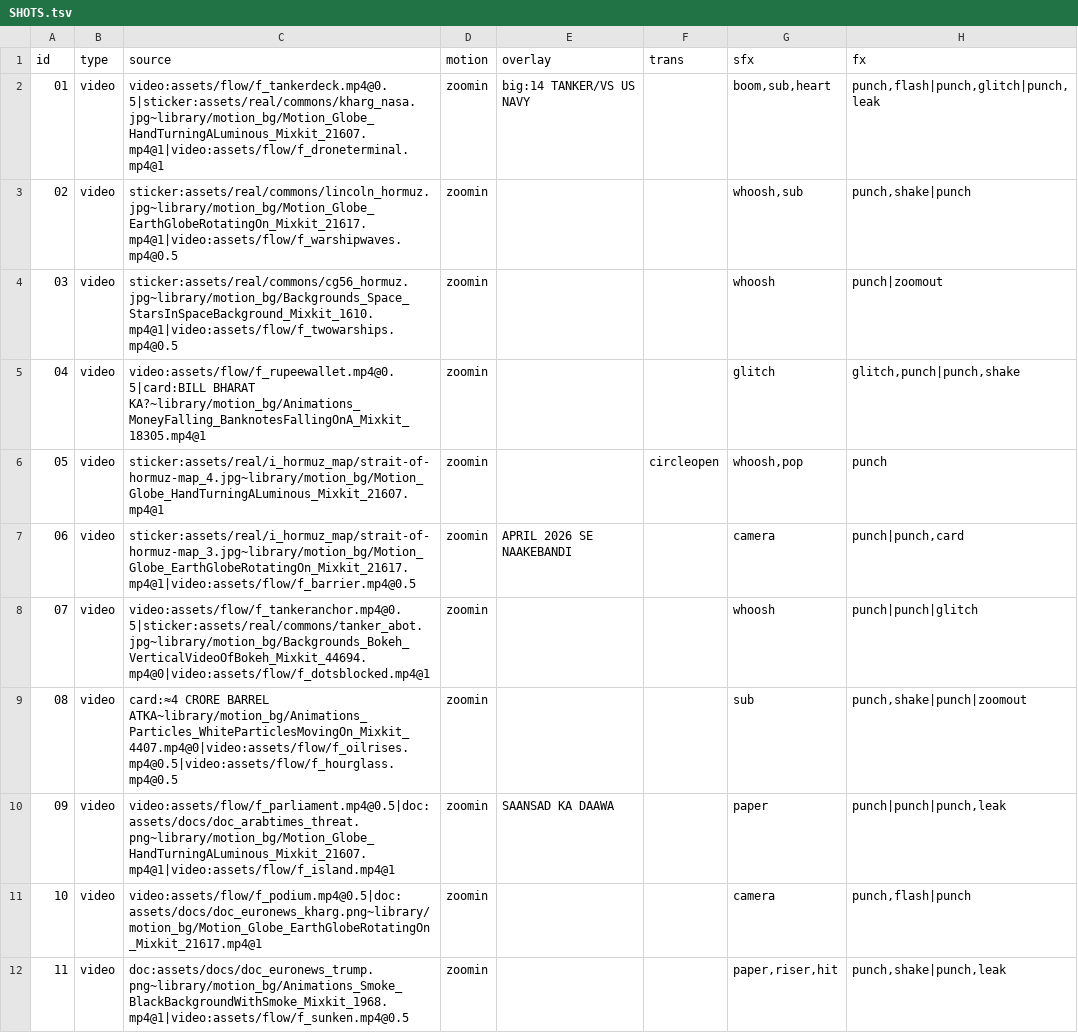
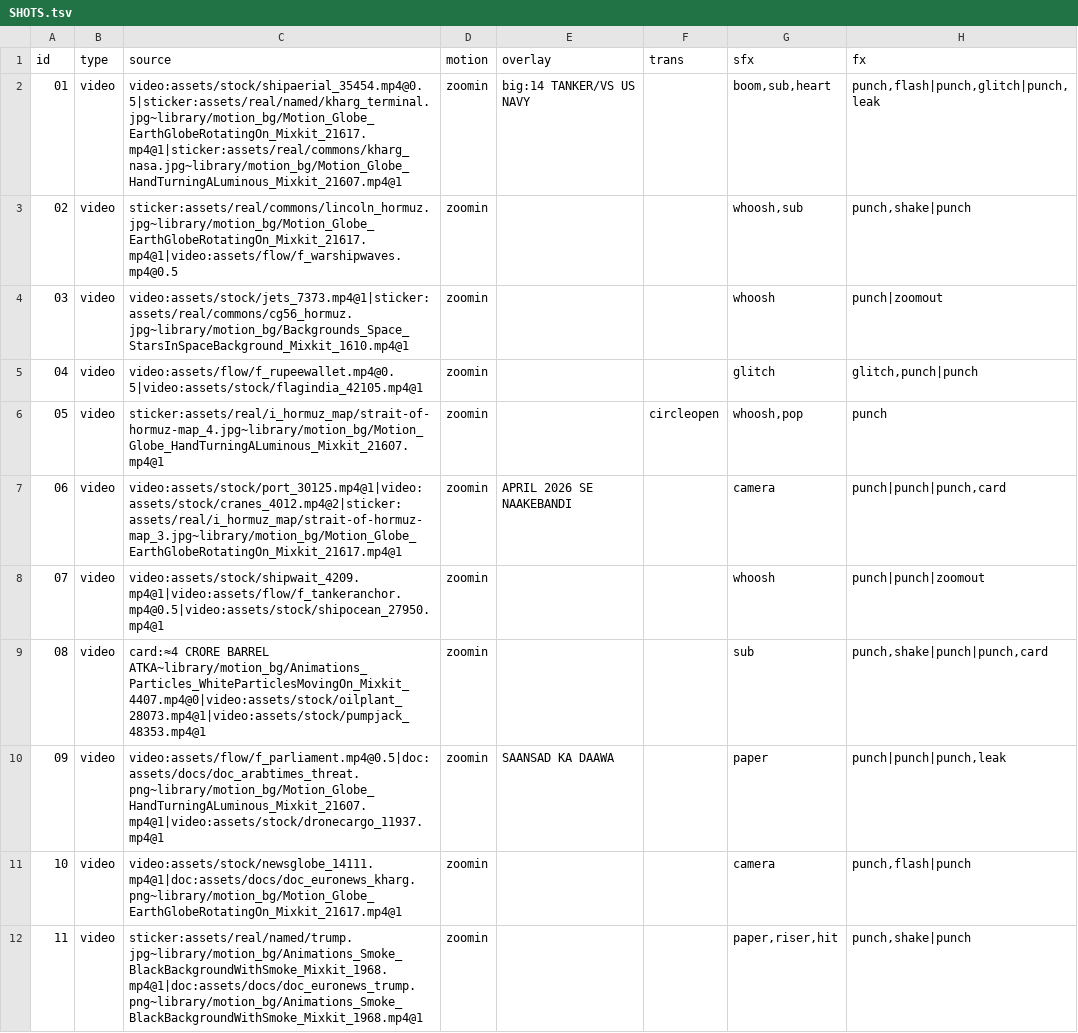
Before and after one commit to kamalpreet5674/Record-office, a TSV file: videos/2026-11-23-iran-blockade-india-oil-bill/SHOTS.tsv, drawn as a sheet; only a part is shown; the diff covers the shown part only.

```diff
--- a/videos/2026-11-23-iran-blockade-india-oil-bill/SHOTS.tsv
+++ b/videos/2026-11-23-iran-blockade-india-oil-bill/SHOTS.tsv
@@ -1,12 +1,12 @@
 id	type	source	motion	overlay	trans	sfx	fx
-01	video	video:assets/flow/f_tankerdeck.mp4@0.5|sticker:assets/real/commons/kharg_nasa.jpg~library/motion_bg/Motion_Globe_HandTurningALuminous_Mixkit_21607.mp4@1|video:assets/flow/f_droneterminal.mp4@1	zoomin	big:14 TANKER/VS US NAVY		boom,sub,heart	punch,flash|punch,glitch|punch,leak
+01	video	video:assets/stock/shipaerial_35454.mp4@0.5|sticker:assets/real/named/kharg_terminal.jpg~library/motion_bg/Motion_Globe_EarthGlobeRotatingOn_Mixkit_21617.mp4@1|sticker:assets/real/commons/kharg_nasa.jpg~library/motion_bg/Motion_Globe_HandTurningALuminous_Mixkit_21607.mp4@1	zoomin	big:14 TANKER/VS US NAVY		boom,sub,heart	punch,flash|punch,glitch|punch,leak
 02	video	sticker:assets/real/commons/lincoln_hormuz.jpg~library/motion_bg/Motion_Globe_EarthGlobeRotatingOn_Mixkit_21617.mp4@1|video:assets/flow/f_warshipwaves.mp4@0.5	zoomin			whoosh,sub	punch,shake|punch
-03	video	sticker:assets/real/commons/cg56_hormuz.jpg~library/motion_bg/Backgrounds_Space_StarsInSpaceBackground_Mixkit_1610.mp4@1|video:assets/flow/f_twowarships.mp4@0.5	zoomin			whoosh	punch|zoomout
-04	video	video:assets/flow/f_rupeewallet.mp4@0.5|card:BILL BHARAT KA?~library/motion_bg/Animations_MoneyFalling_BanknotesFallingOnA_Mixkit_18305.mp4@1	zoomin			glitch	glitch,punch|punch,shake
+03	video	video:assets/stock/jets_7373.mp4@1|sticker:assets/real/commons/cg56_hormuz.jpg~library/motion_bg/Backgrounds_Space_StarsInSpaceBackground_Mixkit_1610.mp4@1	zoomin			whoosh	punch|zoomout
+04	video	video:assets/flow/f_rupeewallet.mp4@0.5|video:assets/stock/flagindia_42105.mp4@1	zoomin			glitch	glitch,punch|punch
 05	video	sticker:assets/real/i_hormuz_map/strait-of-hormuz-map_4.jpg~library/motion_bg/Motion_Globe_HandTurningALuminous_Mixkit_21607.mp4@1	zoomin		circleopen	whoosh,pop	punch
-06	video	sticker:assets/real/i_hormuz_map/strait-of-hormuz-map_3.jpg~library/motion_bg/Motion_Globe_EarthGlobeRotatingOn_Mixkit_21617.mp4@1|video:assets/flow/f_barrier.mp4@0.5	zoomin	APRIL 2026 SE NAAKEBANDI		camera	punch|punch,card
-07	video	video:assets/flow/f_tankeranchor.mp4@0.5|sticker:assets/real/commons/tanker_abot.jpg~library/motion_bg/Backgrounds_Bokeh_VerticalVideoOfBokeh_Mixkit_44694.mp4@0|video:assets/flow/f_dotsblocked.mp4@1	zoomin			whoosh	punch|punch|glitch
-08	video	card:≈4 CRORE BARREL ATKA~library/motion_bg/Animations_Particles_WhiteParticlesMovingOn_Mixkit_4407.mp4@0|video:assets/flow/f_oilrises.mp4@0.5|video:assets/flow/f_hourglass.mp4@0.5	zoomin			sub	punch,shake|punch|zoomout
-09	video	video:assets/flow/f_parliament.mp4@0.5|doc:assets/docs/doc_arabtimes_threat.png~library/motion_bg/Motion_Globe_HandTurningALuminous_Mixkit_21607.mp4@1|video:assets/flow/f_island.mp4@1	zoomin	SAANSAD KA DAAWA		paper	punch|punch|punch,leak
-10	video	video:assets/flow/f_podium.mp4@0.5|doc:assets/docs/doc_euronews_kharg.png~library/motion_bg/Motion_Globe_EarthGlobeRotatingOn_Mixkit_21617.mp4@1	zoomin			camera	punch,flash|punch
-11	video	doc:assets/docs/doc_euronews_trump.png~library/motion_bg/Animations_Smoke_BlackBackgroundWithSmoke_Mixkit_1968.mp4@1|video:assets/flow/f_sunken.mp4@0.5	zoomin			paper,riser,hit	punch,shake|punch,leak
+06	video	video:assets/stock/port_30125.mp4@1|video:assets/stock/cranes_4012.mp4@2|sticker:assets/real/i_hormuz_map/strait-of-hormuz-map_3.jpg~library/motion_bg/Motion_Globe_EarthGlobeRotatingOn_Mixkit_21617.mp4@1	zoomin	APRIL 2026 SE NAAKEBANDI		camera	punch|punch|punch,card
+07	video	video:assets/stock/shipwait_4209.mp4@1|video:assets/flow/f_tankeranchor.mp4@0.5|video:assets/stock/shipocean_27950.mp4@1	zoomin			whoosh	punch|punch|zoomout
+08	video	card:≈4 CRORE BARREL ATKA~library/motion_bg/Animations_Particles_WhiteParticlesMovingOn_Mixkit_4407.mp4@0|video:assets/stock/oilplant_28073.mp4@1|video:assets/stock/pumpjack_48353.mp4@1	zoomin			sub	punch,shake|punch|punch,card
+09	video	video:assets/flow/f_parliament.mp4@0.5|doc:assets/docs/doc_arabtimes_threat.png~library/motion_bg/Motion_Globe_HandTurningALuminous_Mixkit_21607.mp4@1|video:assets/stock/dronecargo_11937.mp4@1	zoomin	SAANSAD KA DAAWA		paper	punch|punch|punch,leak
+10	video	video:assets/stock/newsglobe_14111.mp4@1|doc:assets/docs/doc_euronews_kharg.png~library/motion_bg/Motion_Globe_EarthGlobeRotatingOn_Mixkit_21617.mp4@1	zoomin			camera	punch,flash|punch
+11	video	sticker:assets/real/named/trump.jpg~library/motion_bg/Animations_Smoke_BlackBackgroundWithSmoke_Mixkit_1968.mp4@1|doc:assets/docs/doc_euronews_trump.png~library/motion_bg/Animations_Smoke_BlackBackgroundWithSmoke_Mixkit_1968.mp4@1	zoomin			paper,riser,hit	punch,shake|punch
```
Also changed, not shown: 22 edited cells elsewhere in this file, data/feedback_log.csv, videos/2026-11-23-iran-blockade-india-oil-bill/audio/timings.tsv, 9 other files.
